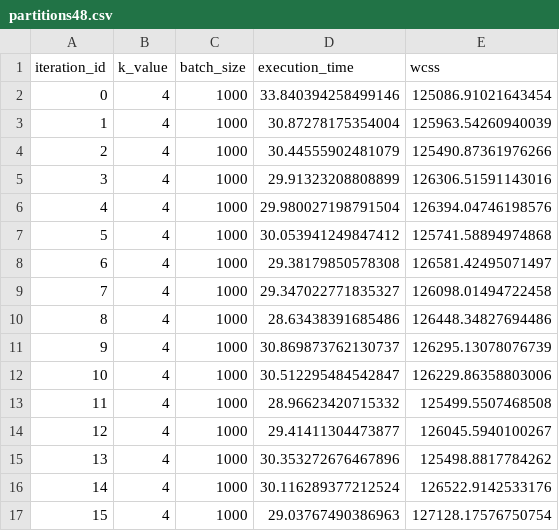
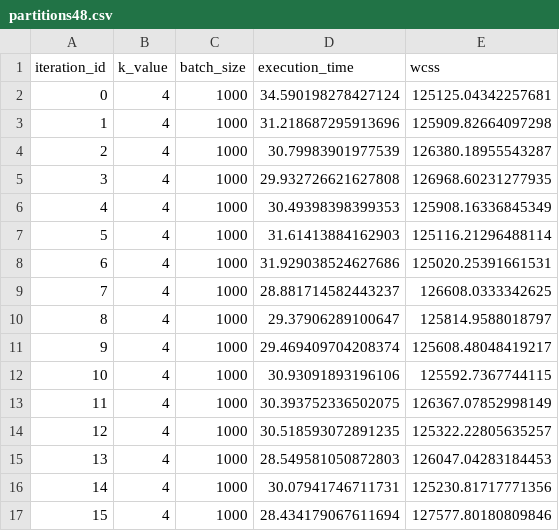
Before and after one commit to kevinbrugnera/Mini-batch-k-Means-Clustering, a CSV file: runs/partitions48.csv, drawn as a sheet; only a part is shown; the diff covers the shown part only.

```diff
--- a/runs/partitions48.csv
+++ b/runs/partitions48.csv
@@ -1,17 +1,17 @@
 iteration_id,k_value,batch_size,execution_time,wcss
-0,4,1000,33.840394258499146,125086.91021643454
-1,4,1000,30.87278175354004,125963.54260940039
-2,4,1000,30.44555902481079,125490.87361976266
-3,4,1000,29.91323208808899,126306.51591143016
-4,4,1000,29.980027198791504,126394.04746198576
-5,4,1000,30.053941249847412,125741.58894974868
-6,4,1000,29.38179850578308,126581.42495071497
-7,4,1000,29.347022771835327,126098.01494722458
-8,4,1000,28.63438391685486,126448.34827694486
-9,4,1000,30.869873762130737,126295.13078076739
-10,4,1000,30.512295484542847,126229.86358803006
-11,4,1000,28.96623420715332,125499.5507468508
-12,4,1000,29.41411304473877,126045.5940100267
-13,4,1000,30.353272676467896,125498.8817784262
-14,4,1000,30.116289377212524,126522.9142533176
-15,4,1000,29.03767490386963,127128.17576750754
+0,4,1000,34.590198278427124,125125.04342257681
+1,4,1000,31.218687295913696,125909.82664097298
+2,4,1000,30.79983901977539,126380.18955543287
+3,4,1000,29.932726621627808,126968.60231277935
+4,4,1000,30.49398398399353,125908.16336845349
+5,4,1000,31.61413884162903,125116.21296488114
+6,4,1000,31.929038524627686,125020.25391661531
+7,4,1000,28.881714582443237,126608.0333342625
+8,4,1000,29.37906289100647,125814.9588018797
+9,4,1000,29.469409704208374,125608.48048419217
+10,4,1000,30.93091893196106,125592.7367744115
+11,4,1000,30.393752336502075,126367.07852998149
+12,4,1000,30.518593072891235,125322.22805635257
+13,4,1000,28.549581050872803,126047.04283184453
+14,4,1000,30.07941746711731,125230.81717771356
+15,4,1000,28.434179067611694,127577.80180809846
```
Also changed, not shown: 68 edited cells elsewhere in this file, runs/partitions4.csv, runs/partitions64.csv, 46 other files.
